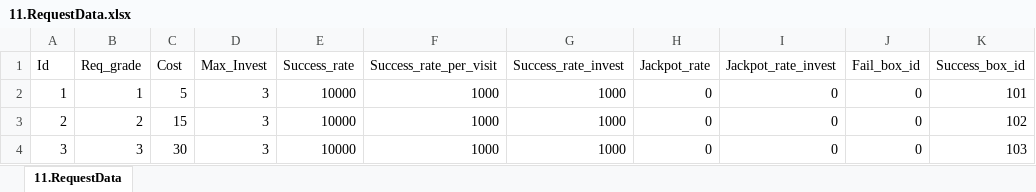
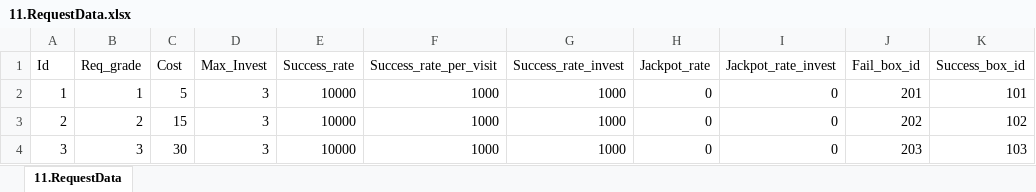
Before and after one commit to kauthor/FluffyDisdog, an Excel workbook: Plan/Table/LiveData/11.RequestData.xlsx, sheet 11.RequestData, drawn as a sheet; values as stored, in another font and other column widths than the file's, no borders; the diff names each change by its address in the sheet, - before the commit and + after, or states it on an @@ line.

```diff
--- a/Plan/Table/LiveData/11.RequestData.xlsx (sheet 11.RequestData)
+++ b/Plan/Table/LiveData/11.RequestData.xlsx (sheet 11.RequestData)
-J2 (Fail_box_id): 0
+J2 (Fail_box_id): 201
-J3 (Fail_box_id): 0
+J3 (Fail_box_id): 202
-J4 (Fail_box_id): 0
+J4 (Fail_box_id): 203
```
Also changed, not shown: Plan/Table/LiveData/12.RequestWeightData.xlsx, Plan/Table/룬테리아 데이터 테이블.xlsm, 6 other files.
